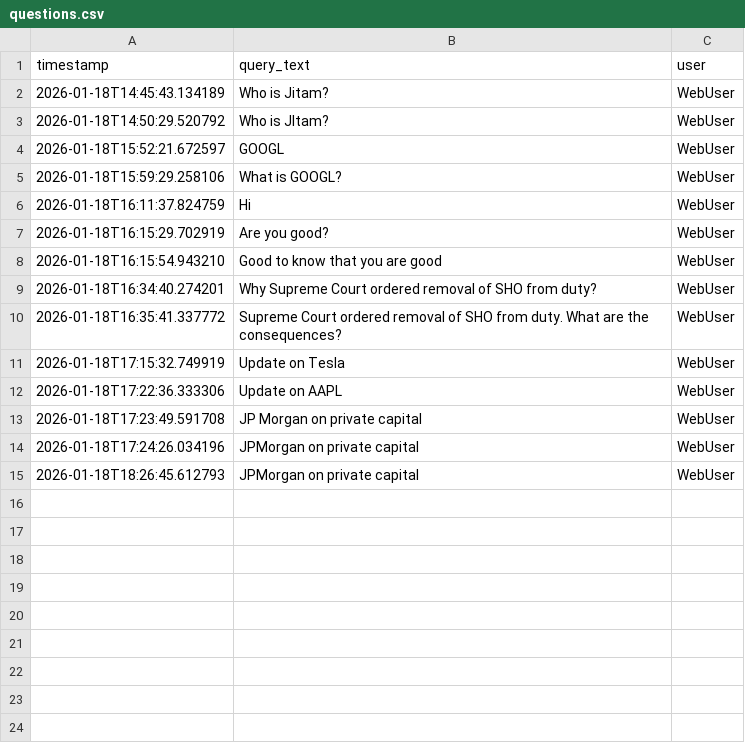
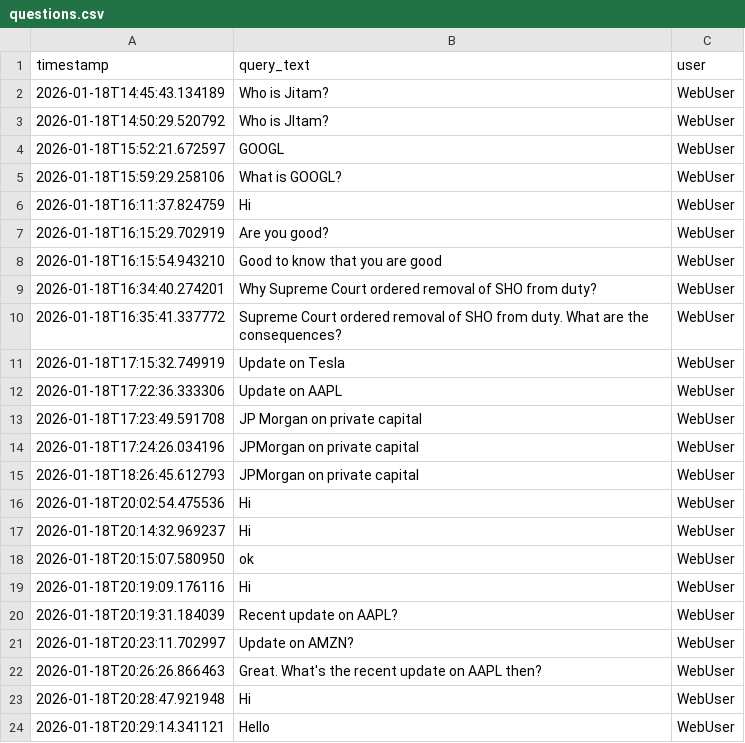
Before and after one commit to JitamB/Real-Time-Financial-RAG-Bot, a CSV file: QnA/questions.csv, drawn as a sheet; the diff names each change by its address in the sheet, - before the commit and + after, or states it on an @@ line.

```diff
--- a/QnA/questions.csv
+++ b/QnA/questions.csv
+row 16: 2026-01-18T20:02:54.475536 | Hi | WebUser
+row 17: 2026-01-18T20:14:32.969237 | Hi | WebUser
+row 18: 2026-01-18T20:15:07.580950 | ok | WebUser
+row 19: 2026-01-18T20:19:09.176116 | Hi | WebUser
+row 20: 2026-01-18T20:19:31.184039 | Recent update on AAPL? | WebUser
+row 21: 2026-01-18T20:23:11.702997 | Update on AMZN? | WebUser
+row 22: 2026-01-18T20:26:26.866463 | Great. What's the recent update on AAPL then? | WebUser
+row 23: 2026-01-18T20:28:47.921948 | Hi | WebUser
+row 24: 2026-01-18T20:29:14.341121 | Hello | WebUser
```
Also changed, not shown: 9 other files.
